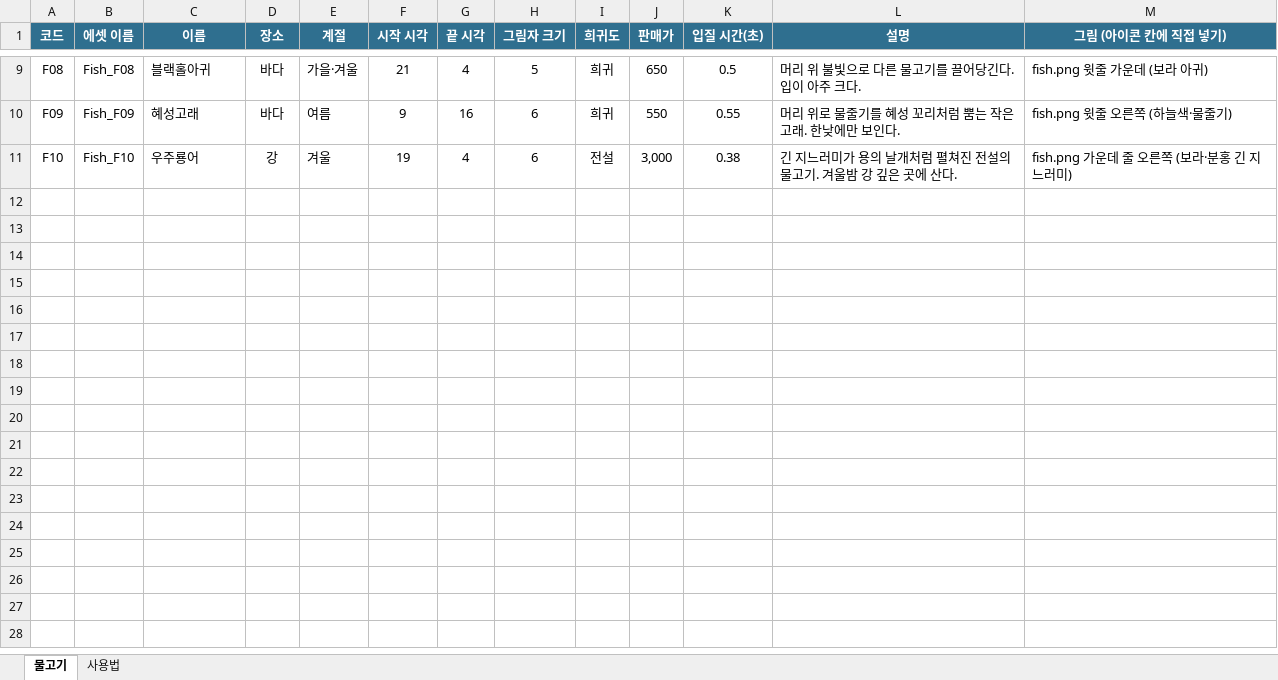
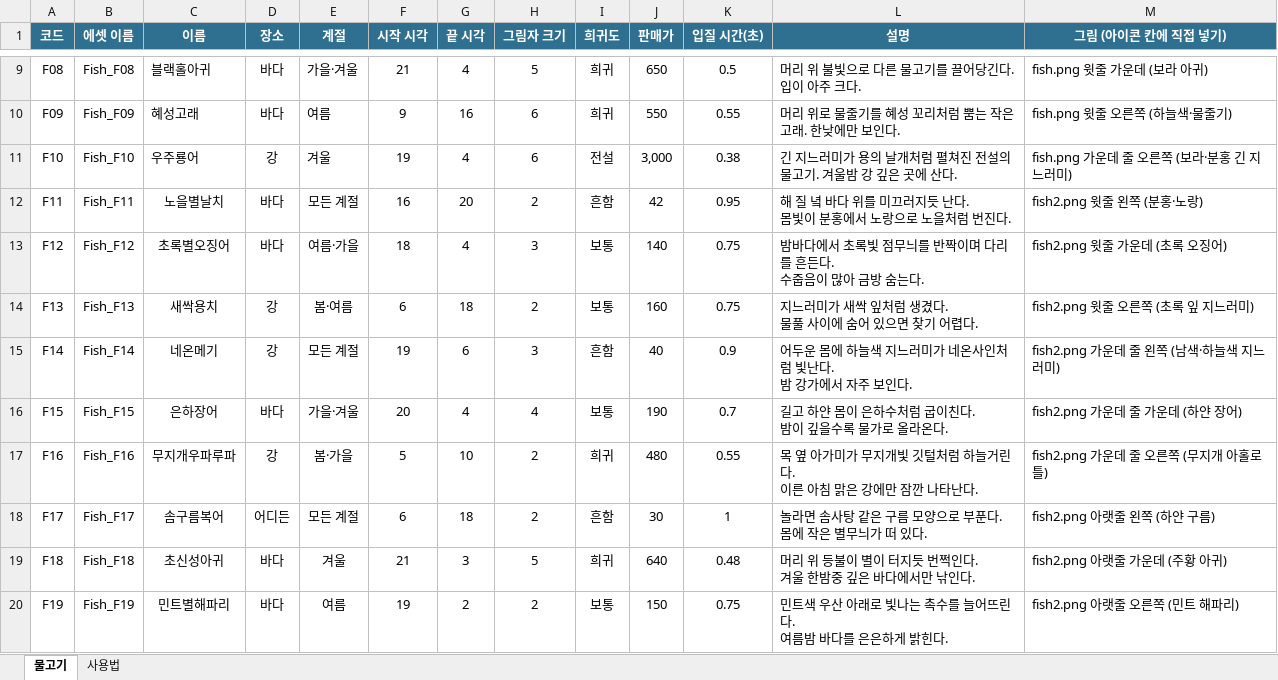
Before and after one commit to kimms0123/planetfarming3D.ver, an Excel workbook: Assets/Data/물고기데이터.xlsx, sheet 물고기, drawn as a sheet; only a part is shown, gaps mark what is left out; values as stored, in another font and other column widths than the file's, no borders; ↵ is a line break in a cell; the diff names each change by its address in the sheet, - before the commit and + after, or states it on an @@ line.

```diff
--- a/Assets/Data/물고기데이터.xlsx (sheet 물고기)
+++ b/Assets/Data/물고기데이터.xlsx (sheet 물고기)
+row 12: F11 | Fish_F11 | 노을별날치 | 바다 | 모든 계절 | 16 | 20 | 2 | 흔함 | 42 | 0.95 | 해 질 녘 바다 위를 미끄러지듯 난다. ↵ 몸빛이 분홍에서 노랑으로 노을처럼 번진다. | fish2.png 윗줄 왼쪽 (분홍·노랑)
+row 13: F12 | Fish_F12 | 초록별오징어 | 바다 | 여름·가을 | 18 | 4 | 3 | 보통 | 140 | 0.75 | 밤바다에서 초록빛 점무늬를 반짝이며 다리를 흔든다. ↵ 수줍음이 많아 금방 숨는다. | fish2.png 윗줄 가운데 (초록 오징어)
+row 14: F13 | Fish_F13 | 새싹용치 | 강 | 봄·여름 | 6 | 18 | 2 | 보통 | 160 | 0.75 | 지느러미가 새싹 잎처럼 생겼다. ↵ 물풀 사이에 숨어 있으면 찾기 어렵다. | fish2.png 윗줄 오른쪽 (초록 잎 지느러미)
+row 15: F14 | Fish_F14 | 네온메기 | 강 | 모든 계절 | 19 | 6 | 3 | 흔함 | 40 | 0.9 | 어두운 몸에 하늘색 지느러미가 네온사인처럼 빛난다. ↵ 밤 강가에서 자주 보인다. | fish2.png 가운데 줄 왼쪽 (남색·하늘색 지느러미)
+row 16: F15 | Fish_F15 | 은하장어 | 바다 | 가을·겨울 | 20 | 4 | 4 | 보통 | 190 | 0.7 | 길고 하얀 몸이 은하수처럼 굽이친다. ↵ 밤이 깊을수록 물가로 올라온다. | fish2.png 가운데 줄 가운데 (하얀 장어)
+row 17: F16 | Fish_F16 | 무지개우파루파 | 강 | 봄·가을 | 5 | 10 | 2 | 희귀 | 480 | 0.55 | 목 옆 아가미가 무지개빛 깃털처럼 하늘거린다. ↵ 이른 아침 맑은 강에만 잠깐 나타난다. | fish2.png 가운데 줄 오른쪽 (무지개 아홀로틀)
+row 18: F17 | Fish_F17 | 솜구름복어 | 어디든 | 모든 계절 | 6 | 18 | 2 | 흔함 | 30 | 1 | 놀라면 솜사탕 같은 구름 모양으로 부푼다. ↵ 몸에 작은 별무늬가 떠 있다. | fish2.png 아랫줄 왼쪽 (하얀 구름)
+row 19: F18 | Fish_F18 | 초신성아귀 | 바다 | 겨울 | 21 | 3 | 5 | 희귀 | 640 | 0.48 | 머리 위 등불이 별이 터지듯 번쩍인다. ↵ 겨울 한밤중 깊은 바다에서만 낚인다. | fish2.png 아랫줄 가운데 (주황 아귀)
+row 20: F19 | Fish_F19 | 민트별해파리 | 바다 | 여름 | 19 | 2 | 2 | 보통 | 150 | 0.75 | 민트색 우산 아래로 빛나는 촉수를 늘어뜨린다. ↵ 여름밤 바다를 은은하게 밝힌다. | fish2.png 아랫줄 오른쪽 (민트 해파리)
```
Also changed, not shown: 24 other files.
